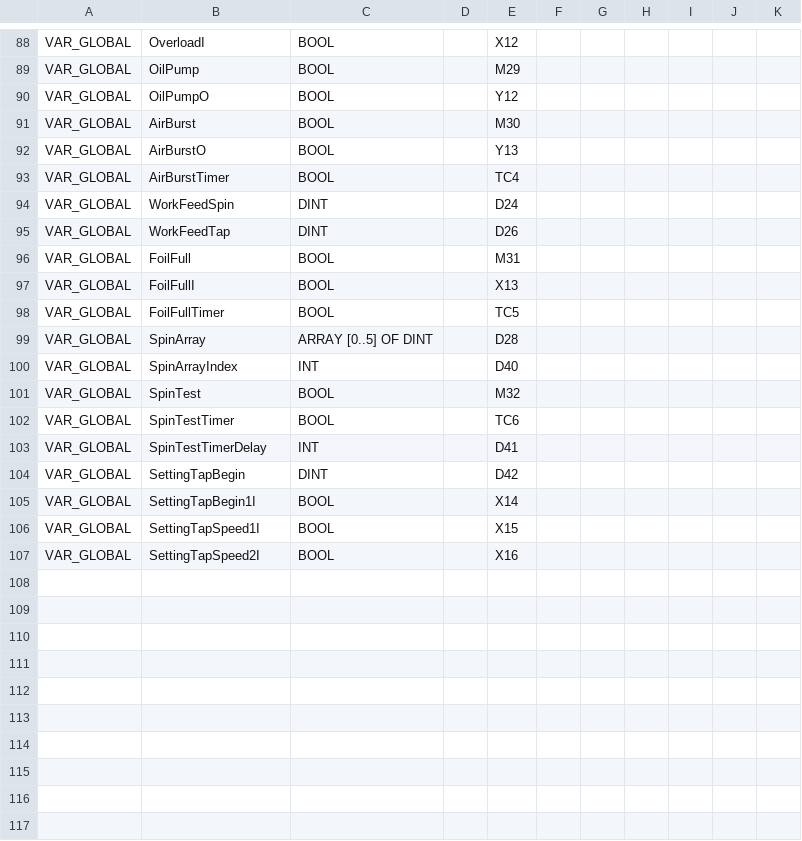
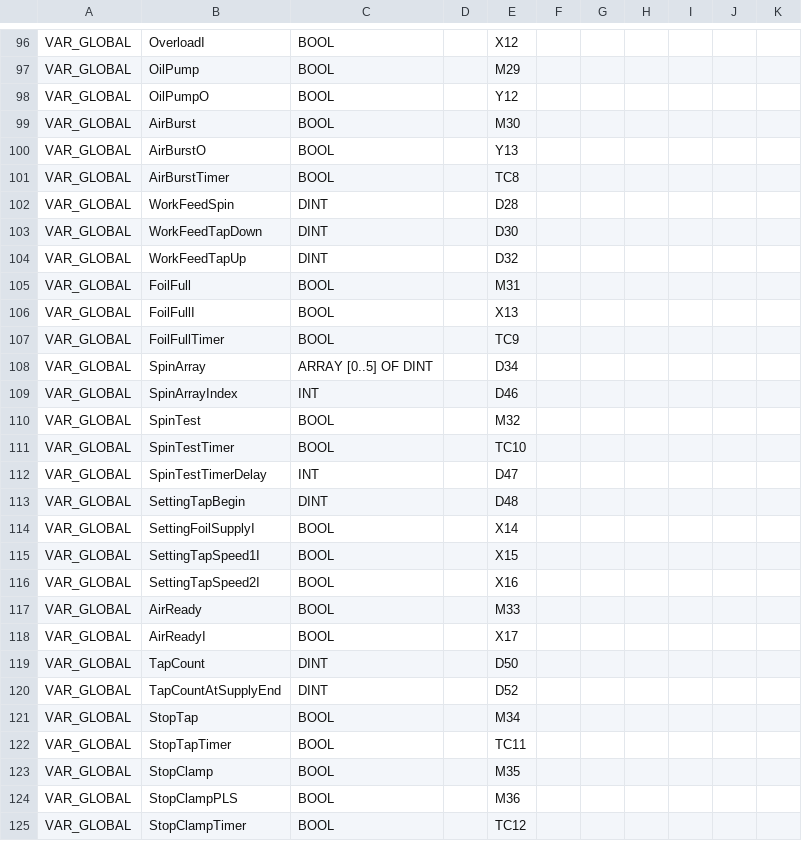
Before and after one commit to Radialxawn/PLC-HMI-Projects, a CSV file: KhanhHungTap1/KhanhHungTap1.tags.PLC.csv, drawn as a sheet; only a part is shown, gaps mark what is left out; addresses are those after the commit; the diff covers the shown part only; the diff names each change by its address in the sheet, - before the commit and + after, or states it on an @@ line.

```diff
--- a/KhanhHungTap1/KhanhHungTap1.tags.PLC.csv
+++ b/KhanhHungTap1/KhanhHungTap1.tags.PLC.csv
-E101: TC4
+E101: TC8
-E102: D24
+E102: D28
+row 103: VAR_GLOBAL | WorkFeedTapDown | DINT |  | D30
-B104: WorkFeedTap
+B104: WorkFeedTapUp
-E104: D26
+E104: D32
-E107: TC5
+E107: TC9
-E108: D28
+E108: D34
-E109: D40
+E109: D46
-E111: TC6
+E111: TC10
-E112: D41
+E112: D47
-E113: D42
+E113: D48
-B114: SettingTapBegin1I
+B114: SettingFoilSupplyI
+row 117: VAR_GLOBAL | AirReady | BOOL |  | M33
+row 118: VAR_GLOBAL | AirReadyI | BOOL |  | X17
+row 119: VAR_GLOBAL | TapCount | DINT |  | D50
+row 120: VAR_GLOBAL | TapCountAtSupplyEnd | DINT |  | D52
+row 121: VAR_GLOBAL | StopTap | BOOL |  | M34
+row 122: VAR_GLOBAL | StopTapTimer | BOOL |  | TC11
+row 123: VAR_GLOBAL | StopClamp | BOOL |  | M35
+row 124: VAR_GLOBAL | StopClampPLS | BOOL |  | M36
+row 125: VAR_GLOBAL | StopClampTimer | BOOL |  | TC12
```
Also changed, not shown: 14 added rows, 6 removed rows and 2 moved rows elsewhere in this file, 3 other files.
